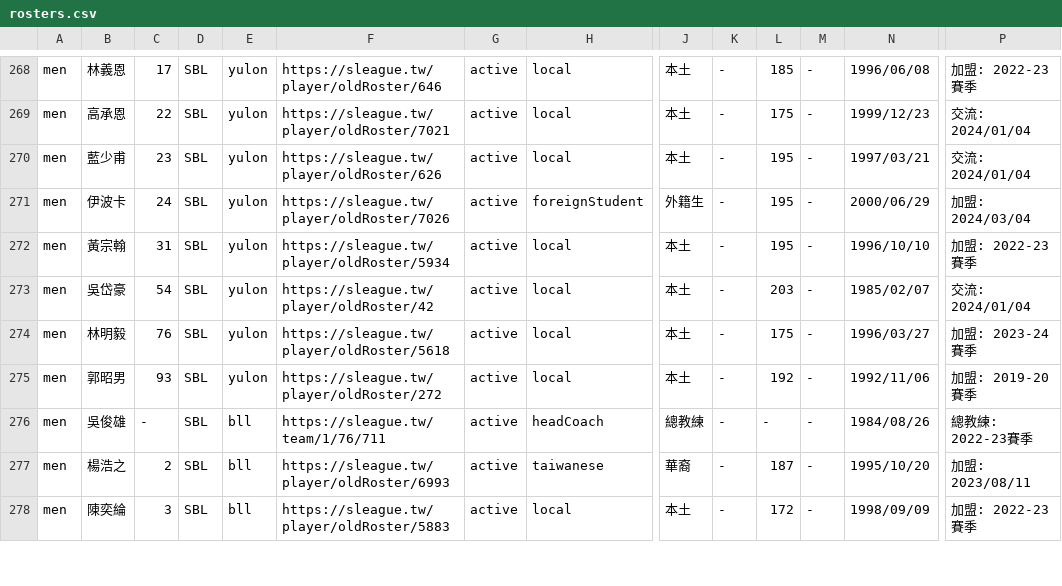
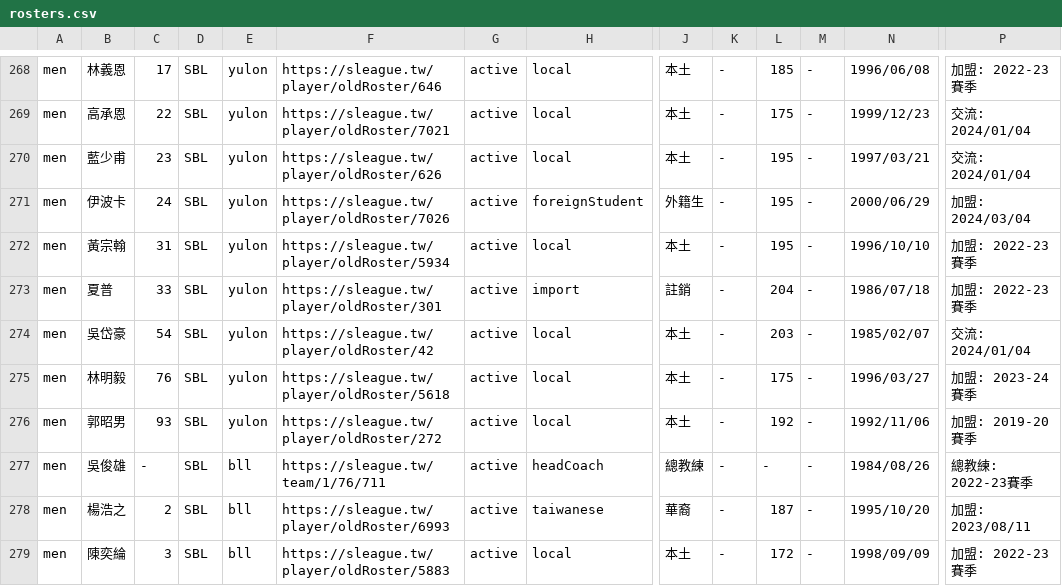
Before and after one commit to SamBasketballTW/sambball, a CSV file: data/rosters.csv, drawn as a sheet; only a part is shown, gaps mark what is left out; rows hold the shown columns only; the diff names each change by its address in the sheet, - before the commit and + after, or states it on an @@ line.

```diff
--- a/data/rosters.csv
+++ b/data/rosters.csv
+row 273: men | 夏普 | 33 | SBL | yulon | https://sleague.tw/player/oldRoster/301 | active | import | 註銷 | - | 204 | - | 1986/07/18 | 加盟: 2022-23賽季
```
Also changed, not shown: data/movements.csv, data/standings-sbl.csv, 2 other files.
